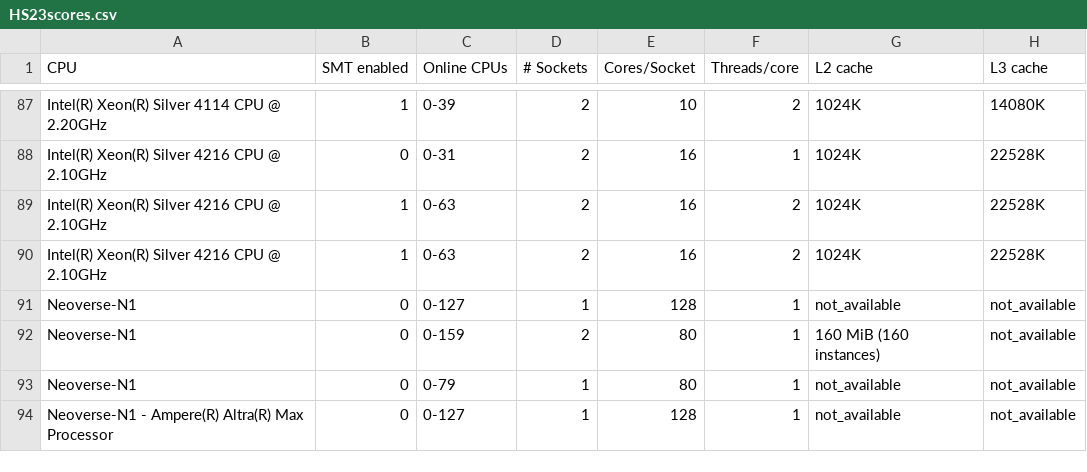
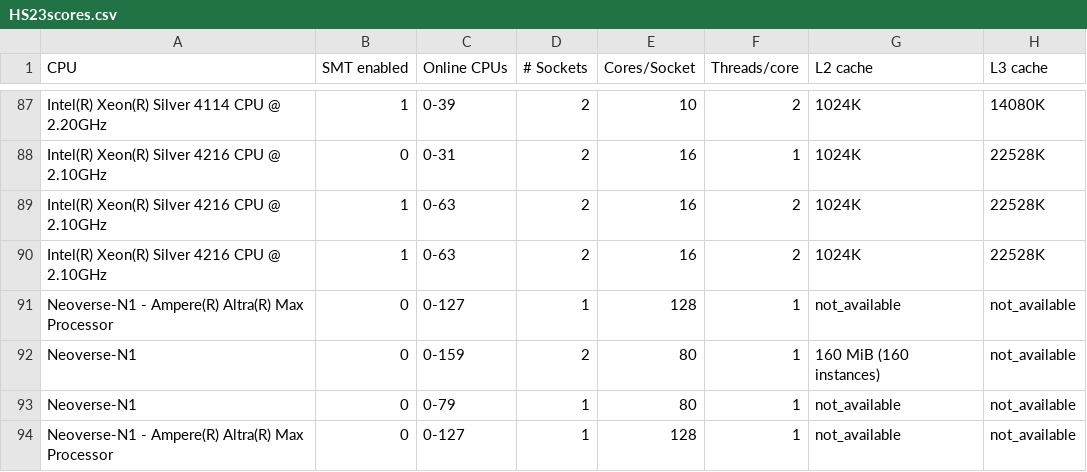
Before and after one commit to HEPiX-Forum/hepix-forum.github.io, a CSV file: _data/HS23scores.csv, drawn as a sheet; only a part is shown, gaps mark what is left out; the diff names each change by its address in the sheet, - before the commit and + after, or states it on an @@ line.

Commit message:
CI job updates HS23 table (https://gitlab.cern.ch/hep-benchmarks/private-tools/-/jobs/)

```diff
--- a/_data/HS23scores.csv
+++ b/_data/HS23scores.csv
-A91 (CPU): Neoverse-N1
+A91 (CPU): Neoverse-N1 - Ampere(R) Altra(R) Max Processor
```
